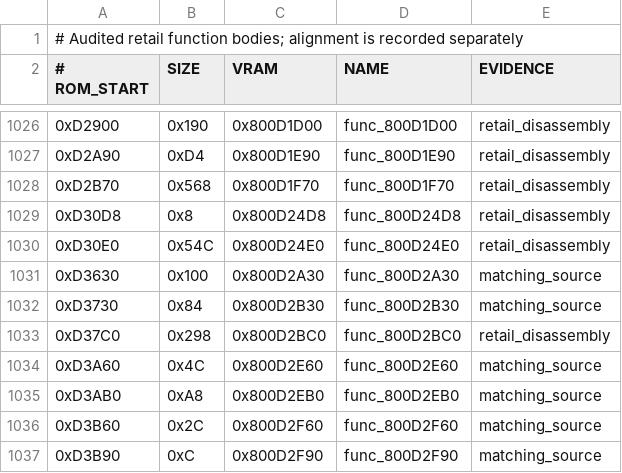
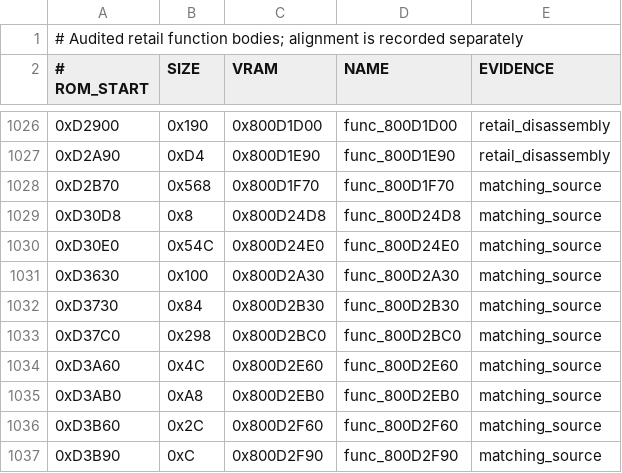
Before and after one commit to TheGh0stShip/Superman-64, a TSV file: config/us/functions.tsv, drawn as a sheet; only a part is shown, gaps mark what is left out.

```diff
--- a/config/us/functions.tsv
+++ b/config/us/functions.tsv
@@ -1027,8 +1027,8 @@
 0xD2A90	0xD4	0x800D1E90	func_800D1E90	retail_disassembly
-0xD2B70	0x568	0x800D1F70	func_800D1F70	retail_disassembly
-0xD30D8	0x8	0x800D24D8	func_800D24D8	retail_disassembly
-0xD30E0	0x54C	0x800D24E0	func_800D24E0	retail_disassembly
+0xD2B70	0x568	0x800D1F70	func_800D1F70	matching_source
+0xD30D8	0x8	0x800D24D8	func_800D24D8	matching_source
+0xD30E0	0x54C	0x800D24E0	func_800D24E0	matching_source
 0xD3630	0x100	0x800D2A30	func_800D2A30	matching_source
 0xD3730	0x84	0x800D2B30	func_800D2B30	matching_source
-0xD37C0	0x298	0x800D2BC0	func_800D2BC0	retail_disassembly
+0xD37C0	0x298	0x800D2BC0	func_800D2BC0	matching_source
 0xD3A60	0x4C	0x800D2E60	func_800D2E60	matching_source
```
Also changed, not shown: config/us/matching_units.tsv, 8 other files.
